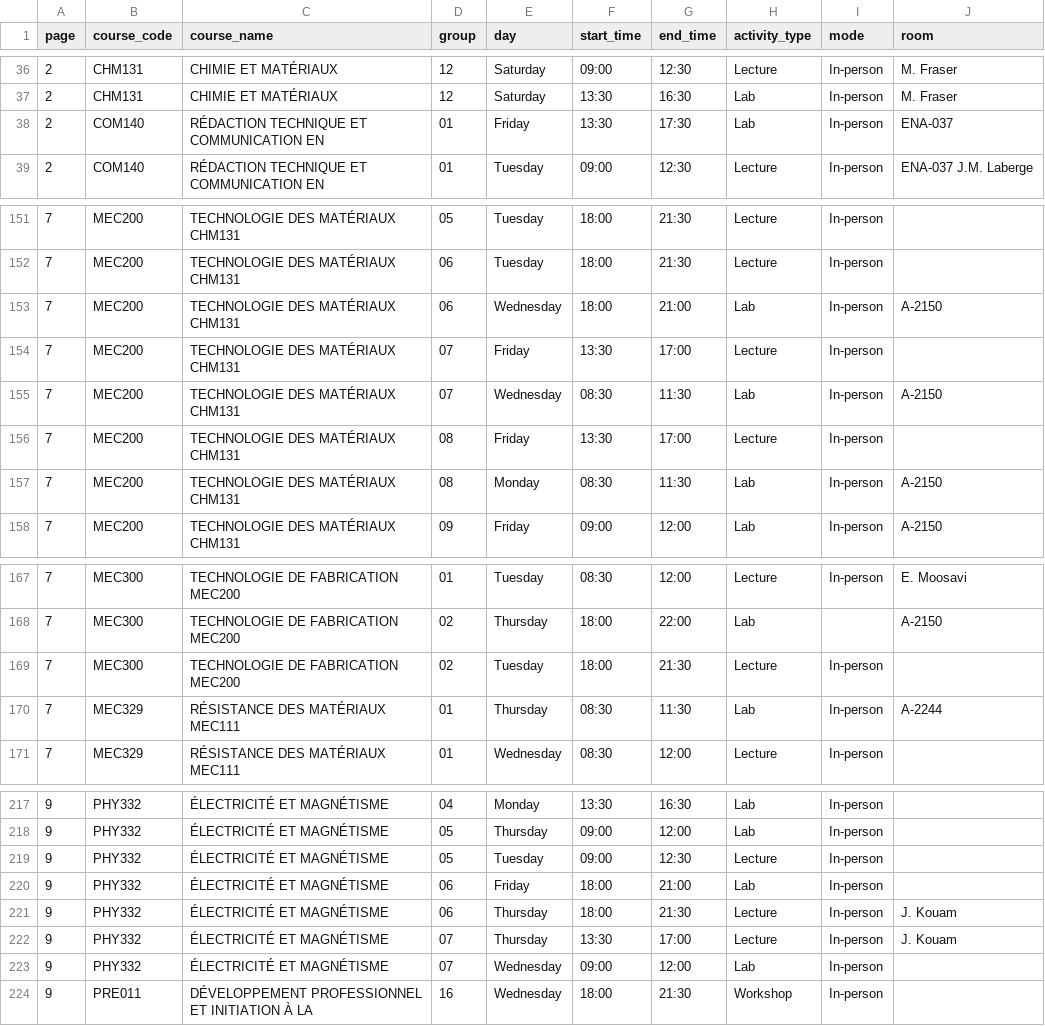
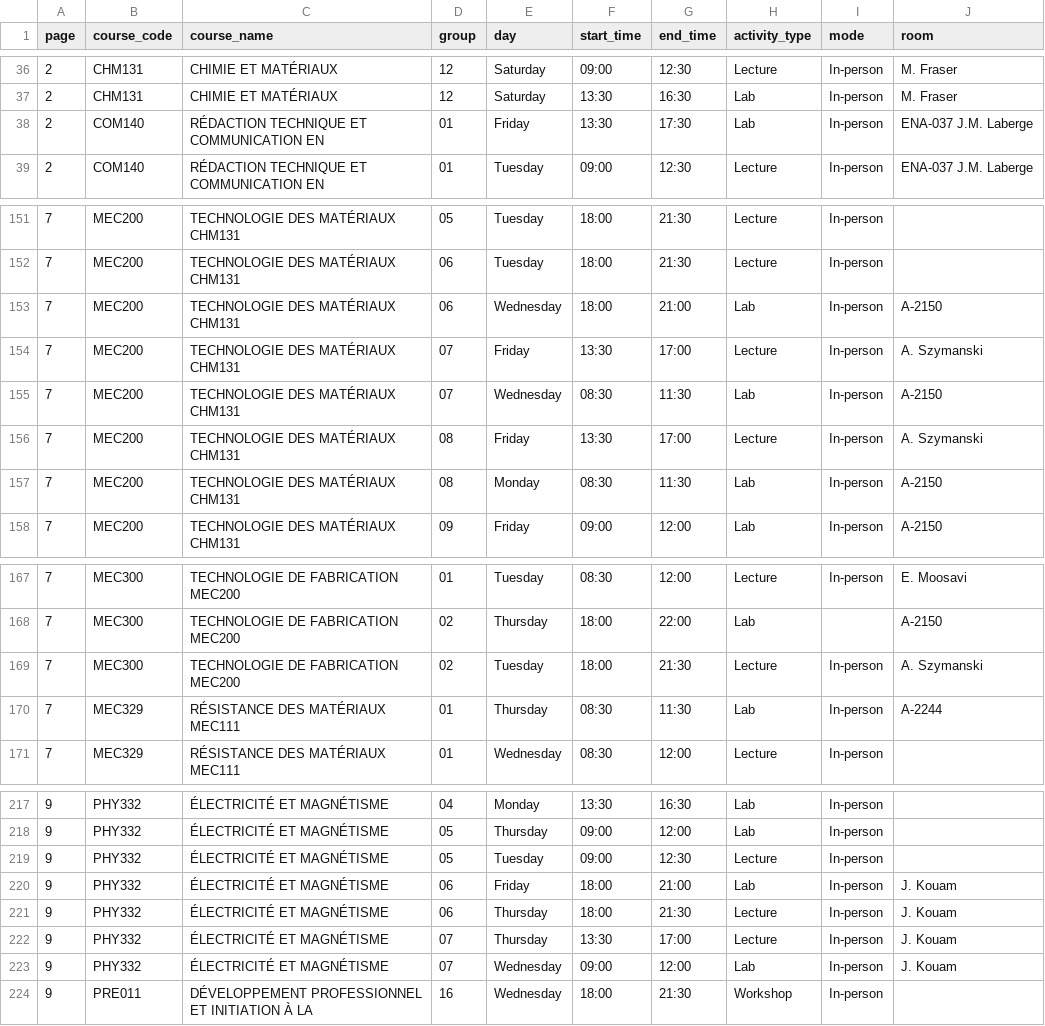
Before and after one commit to olivier0922/schedule-generator-ETS, a CSV file: data/A-2026_aer.csv, drawn as a sheet; only a part is shown, gaps mark what is left out.

```diff
--- a/data/A-2026_aer.csv
+++ b/data/A-2026_aer.csv
@@ -37,3 +37,3 @@
 2,CHM131,CHIMIE ET MATÉRIAUX,12,Saturday,13:30,16:30,Lab,In-person,M. Fraser
-2,COM140,RÉDACTION TECHNIQUE ET COMMUNICATION EN,01,Friday,13:30,17:30,Lab,In-person,ENA-037
+2,COM140,RÉDACTION TECHNIQUE ET COMMUNICATION EN,01,Friday,13:30,17:30,Lab,In-person,ENA-037 J.M. Laberge
 2,COM140,RÉDACTION TECHNIQUE ET COMMUNICATION EN,01,Tuesday,09:00,12:30,Lecture,In-person,ENA-037 J.M. Laberge
@@ -153,5 +153,5 @@
 7,MEC200,TECHNOLOGIE DES MATÉRIAUX CHM131,06,Wednesday,18:00,21:00,Lab,In-person,A-2150
-7,MEC200,TECHNOLOGIE DES MATÉRIAUX CHM131,07,Friday,13:30,17:00,Lecture,In-person,
+7,MEC200,TECHNOLOGIE DES MATÉRIAUX CHM131,07,Friday,13:30,17:00,Lecture,In-person,A. Szymanski
 7,MEC200,TECHNOLOGIE DES MATÉRIAUX CHM131,07,Wednesday,08:30,11:30,Lab,In-person,A-2150
-7,MEC200,TECHNOLOGIE DES MATÉRIAUX CHM131,08,Friday,13:30,17:00,Lecture,In-person,
+7,MEC200,TECHNOLOGIE DES MATÉRIAUX CHM131,08,Friday,13:30,17:00,Lecture,In-person,A. Szymanski
 7,MEC200,TECHNOLOGIE DES MATÉRIAUX CHM131,08,Monday,08:30,11:30,Lab,In-person,A-2150
@@ -168,3 +168,3 @@
 7,MEC300,TECHNOLOGIE DE FABRICATION MEC200,02,Thursday,18:00,22:00,Lab,,A-2150
-7,MEC300,TECHNOLOGIE DE FABRICATION MEC200,02,Tuesday,18:00,21:30,Lecture,In-person,
+7,MEC300,TECHNOLOGIE DE FABRICATION MEC200,02,Tuesday,18:00,21:30,Lecture,In-person,A. Szymanski
 7,MEC329,RÉSISTANCE DES MATÉRIAUX MEC111,01,Thursday,08:30,11:30,Lab,In-person,A-2244
@@ -219,6 +219,6 @@
 9,PHY332,ÉLECTRICITÉ ET MAGNÉTISME,05,Tuesday,09:00,12:30,Lecture,In-person,
-9,PHY332,ÉLECTRICITÉ ET MAGNÉTISME,06,Friday,18:00,21:00,Lab,In-person,
+9,PHY332,ÉLECTRICITÉ ET MAGNÉTISME,06,Friday,18:00,21:00,Lab,In-person,J. Kouam
 9,PHY332,ÉLECTRICITÉ ET MAGNÉTISME,06,Thursday,18:00,21:30,Lecture,In-person,J. Kouam
 9,PHY332,ÉLECTRICITÉ ET MAGNÉTISME,07,Thursday,13:30,17:00,Lecture,In-person,J. Kouam
-9,PHY332,ÉLECTRICITÉ ET MAGNÉTISME,07,Wednesday,09:00,12:00,Lab,In-person,
+9,PHY332,ÉLECTRICITÉ ET MAGNÉTISME,07,Wednesday,09:00,12:00,Lab,In-person,J. Kouam
 9,PRE011,DÉVELOPPEMENT PROFESSIONNEL ET INITIATION À LA,16,Wednesday,18:00,21:30,Workshop,In-person,
```
Also changed, not shown: data/A-2026_gpa.csv, data/A-2026_gti.csv, 12 other files.
